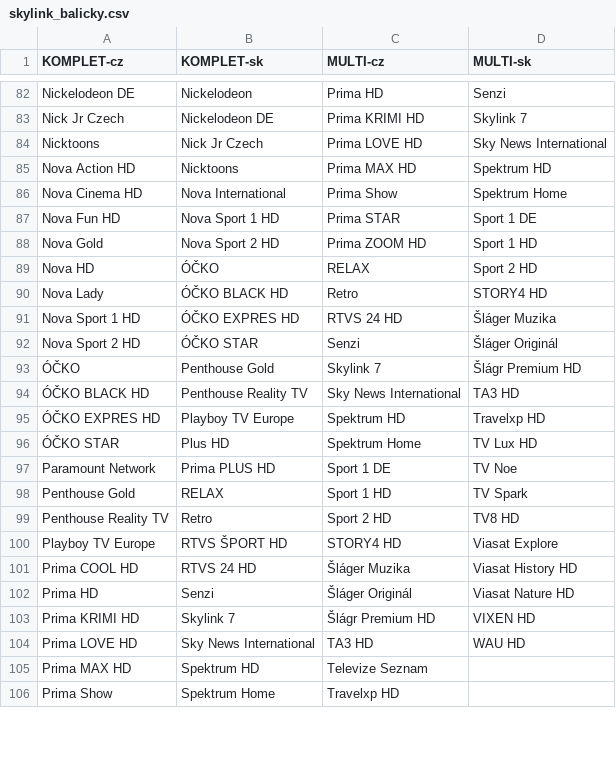
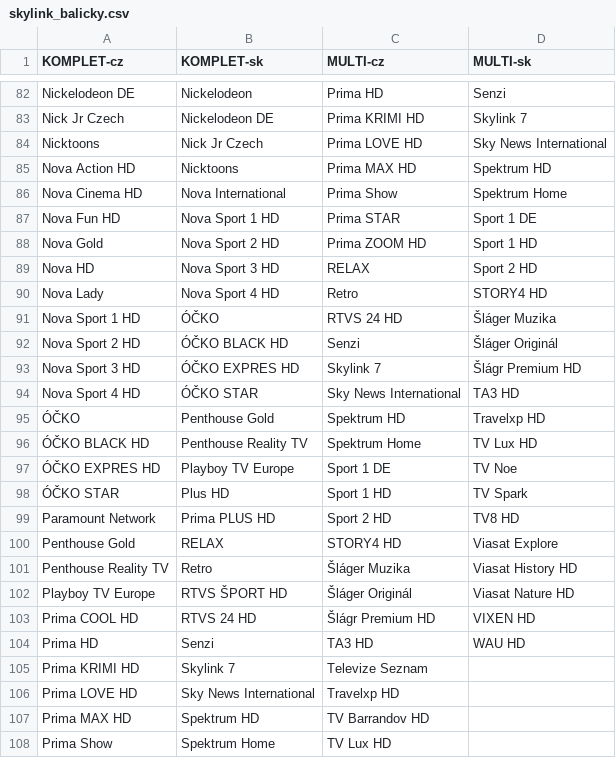
Before and after one commit to milankomaj/data, a CSV file: epg-grabber/csv/skylink_balicky.csv, drawn as a sheet; only a part is shown, gaps mark what is left out; the diff covers the shown part only.

```diff
--- a/epg-grabber/csv/skylink_balicky.csv
+++ b/epg-grabber/csv/skylink_balicky.csv
@@ -88,19 +88,21 @@ Nova Fun HD,Nova Sport 1 HD,Prima STAR,Sport 1 DE
 Nova Gold,Nova Sport 2 HD,Prima ZOOM HD,Sport 1 HD
-Nova HD,ÓČKO,RELAX,Sport 2 HD
-Nova Lady,ÓČKO BLACK HD,Retro,STORY4 HD
-Nova Sport 1 HD,ÓČKO EXPRES HD,RTVS 24 HD,Šláger Muzika
-Nova Sport 2 HD,ÓČKO STAR,Senzi,Šláger Originál
-ÓČKO,Penthouse Gold,Skylink 7,Šlágr Premium HD
-ÓČKO BLACK HD,Penthouse Reality TV,Sky News International,TA3 HD
-ÓČKO EXPRES HD,Playboy TV Europe,Spektrum HD,Travelxp HD
-ÓČKO STAR,Plus HD,Spektrum Home,TV Lux HD
-Paramount Network,Prima PLUS HD,Sport 1 DE,TV Noe
-Penthouse Gold,RELAX,Sport 1 HD,TV Spark
-Penthouse Reality TV,Retro,Sport 2 HD,TV8 HD
-Playboy TV Europe,RTVS ŠPORT HD,STORY4 HD,Viasat Explore
-Prima COOL HD,RTVS 24 HD,Šláger Muzika,Viasat History HD
-Prima HD,Senzi,Šláger Originál,Viasat Nature HD
-Prima KRIMI HD,Skylink 7,Šlágr Premium HD,VIXEN HD
-Prima LOVE HD,Sky News International,TA3 HD,WAU HD
-Prima MAX HD,Spektrum HD,Televize Seznam,
-Prima Show,Spektrum Home,Travelxp HD,
+Nova HD,Nova Sport 3 HD,RELAX,Sport 2 HD
+Nova Lady,Nova Sport 4 HD,Retro,STORY4 HD
+Nova Sport 1 HD,ÓČKO,RTVS 24 HD,Šláger Muzika
+Nova Sport 2 HD,ÓČKO BLACK HD,Senzi,Šláger Originál
+Nova Sport 3 HD,ÓČKO EXPRES HD,Skylink 7,Šlágr Premium HD
+Nova Sport 4 HD,ÓČKO STAR,Sky News International,TA3 HD
+ÓČKO,Penthouse Gold,Spektrum HD,Travelxp HD
+ÓČKO BLACK HD,Penthouse Reality TV,Spektrum Home,TV Lux HD
+ÓČKO EXPRES HD,Playboy TV Europe,Sport 1 DE,TV Noe
+ÓČKO STAR,Plus HD,Sport 1 HD,TV Spark
+Paramount Network,Prima PLUS HD,Sport 2 HD,TV8 HD
+Penthouse Gold,RELAX,STORY4 HD,Viasat Explore
+Penthouse Reality TV,Retro,Šláger Muzika,Viasat History HD
+Playboy TV Europe,RTVS ŠPORT HD,Šláger Originál,Viasat Nature HD
+Prima COOL HD,RTVS 24 HD,Šlágr Premium HD,VIXEN HD
+Prima HD,Senzi,TA3 HD,WAU HD
+Prima KRIMI HD,Skylink 7,Televize Seznam,
+Prima LOVE HD,Sky News International,Travelxp HD,
+Prima MAX HD,Spektrum HD,TV Barrandov HD,
+Prima Show,Spektrum Home,TV Lux HD,
```
Also changed, not shown: 9 edited cells elsewhere in this file, epg-grabber/csv/o2_chanell.csv, 1 other file.
